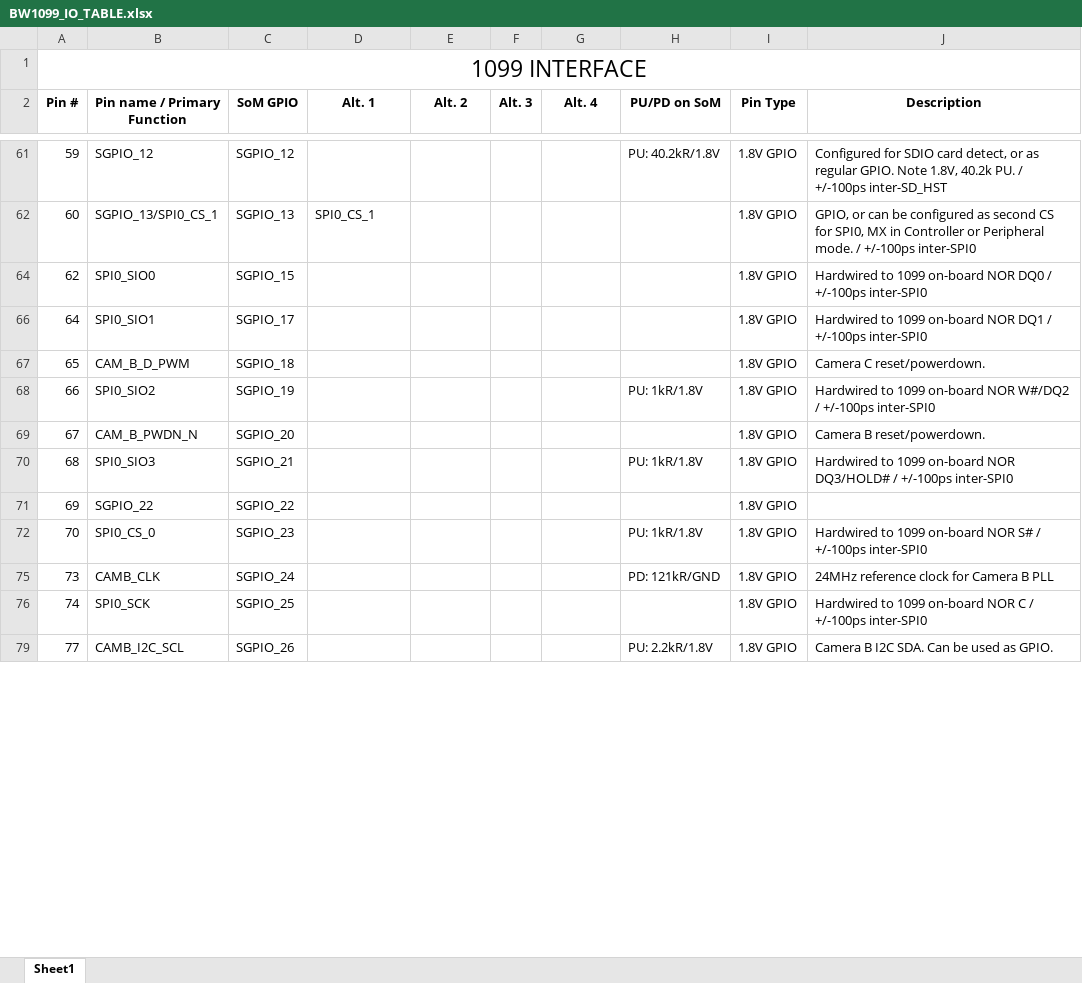
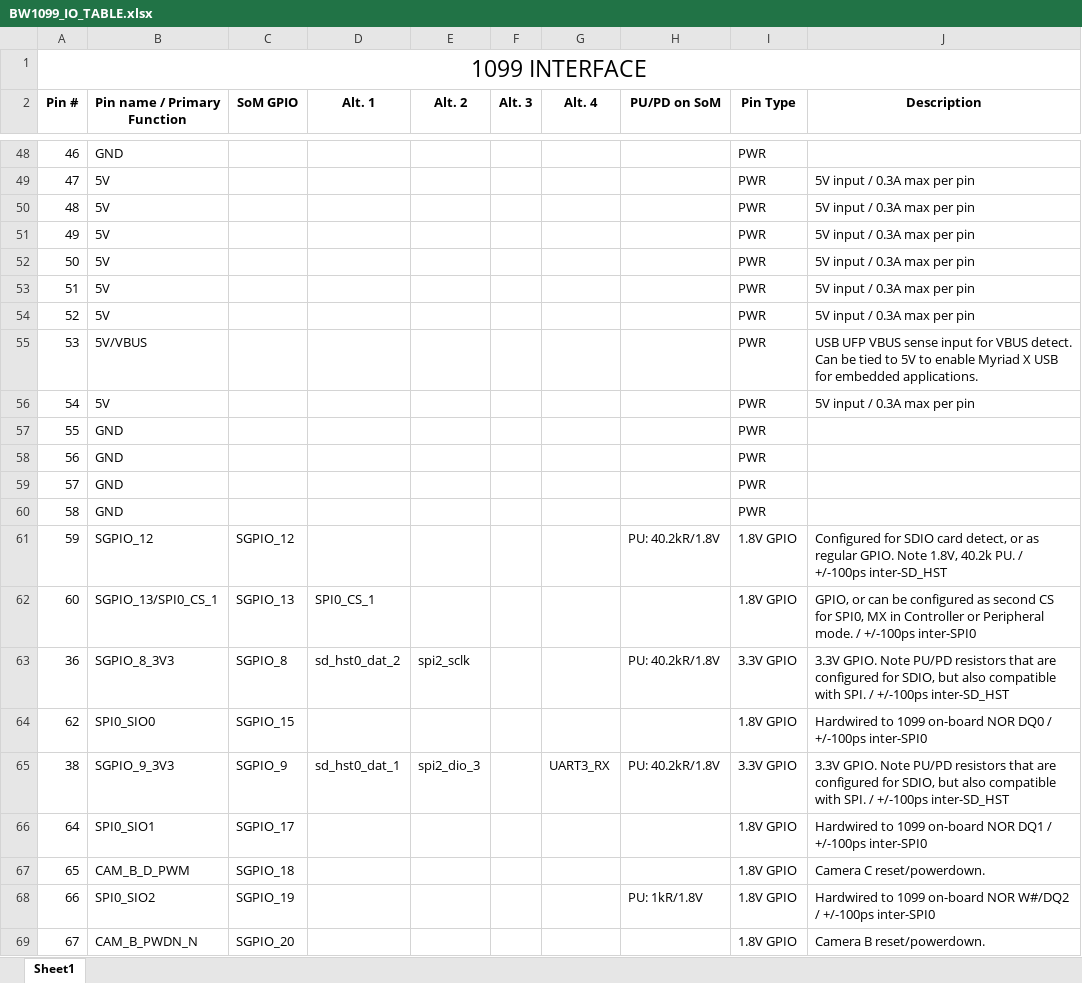
Before and after one commit to luxonis/depthai-hardware, an Excel workbook: SoMs/BW1099/BW1099_IO_TABLE.xlsx, sheet Sheet1, drawn as a sheet; only a part is shown, gaps mark what is left out; the shorter side is filled out with more unchanged rows; values as stored, in another font and other column widths than the file's, no borders; the diff covers the shown part only; the diff names each change by its address in the sheet, - before the commit and + after, or states it on an @@ line.

```diff
--- a/SoMs/BW1099/BW1099_IO_TABLE.xlsx (sheet Sheet1)
+++ b/SoMs/BW1099/BW1099_IO_TABLE.xlsx (sheet Sheet1)
@@ row 48 unhidden: 46 | GND |  |  |  |  |  |  | PWR @@
@@ row 49 unhidden: 47 | 5V |  |  |  |  |  |  | PWR | 5V input / 0.3A max per pin @@
@@ row 50 unhidden: 48 | 5V |  |  |  |  |  |  | PWR | 5V input / 0.3A max per pin @@
@@ row 51 unhidden: 49 | 5V |  |  |  |  |  |  | PWR | 5V input / 0.3A max per pin @@
@@ row 52 unhidden: 50 | 5V |  |  |  |  |  |  | PWR | 5V input / 0.3A max per pin @@
@@ row 53 unhidden: 51 | 5V |  |  |  |  |  |  | PWR | 5V input / 0.3A max per pin @@
@@ row 54 unhidden: 52 | 5V |  |  |  |  |  |  | PWR | 5V input / 0.3A max per pin @@
@@ row 55 unhidden: 53 | 5V/VBUS |  |  |  |  |  |  | PWR | USB UFP VBUS sense input for VBUS detect. Can be tied to 5V to enable Myriad X USB for embedded applications. @@
@@ row 56 unhidden: 54 | 5V |  |  |  |  |  |  | PWR | 5V input / 0.3A max per pin @@
@@ row 57 unhidden: 55 | GND |  |  |  |  |  |  | PWR @@
@@ row 58 unhidden: 56 | GND |  |  |  |  |  |  | PWR @@
@@ row 59 unhidden: 57 | GND |  |  |  |  |  |  | PWR @@
@@ row 60 unhidden: 58 | GND |  |  |  |  |  |  | PWR @@
@@ row 63 unhidden: 36 | SGPIO_8_3V3 | SGPIO_8 | sd_hst0_dat_2 | spi2_sclk |  |  | PU: 40.2kR/1.8V | 3.3V GPIO | 3.3V GPIO. Note PU/PD resistors that are configured for SDIO, but also compatible with SPI. / +/-100ps inter-SD_HST @@
@@ row 65 unhidden: 38 | SGPIO_9_3V3 | SGPIO_9 | sd_hst0_dat_1 | spi2_dio_3 |  | UART3_RX | PU: 40.2kR/1.8V | 3.3V GPIO | 3.3V GPIO. Note PU/PD resistors that are configured for SDIO, but also compatible with SPI. / +/-100ps inter-SD_HST @@
```
Also changed, not shown: 62 hidden or unhidden rows and 4 edited cells elsewhere in this sheet, SoMs/BW2099/BW2099_R1M1E1_IO_TABLE.xlsx, 2 other files.
